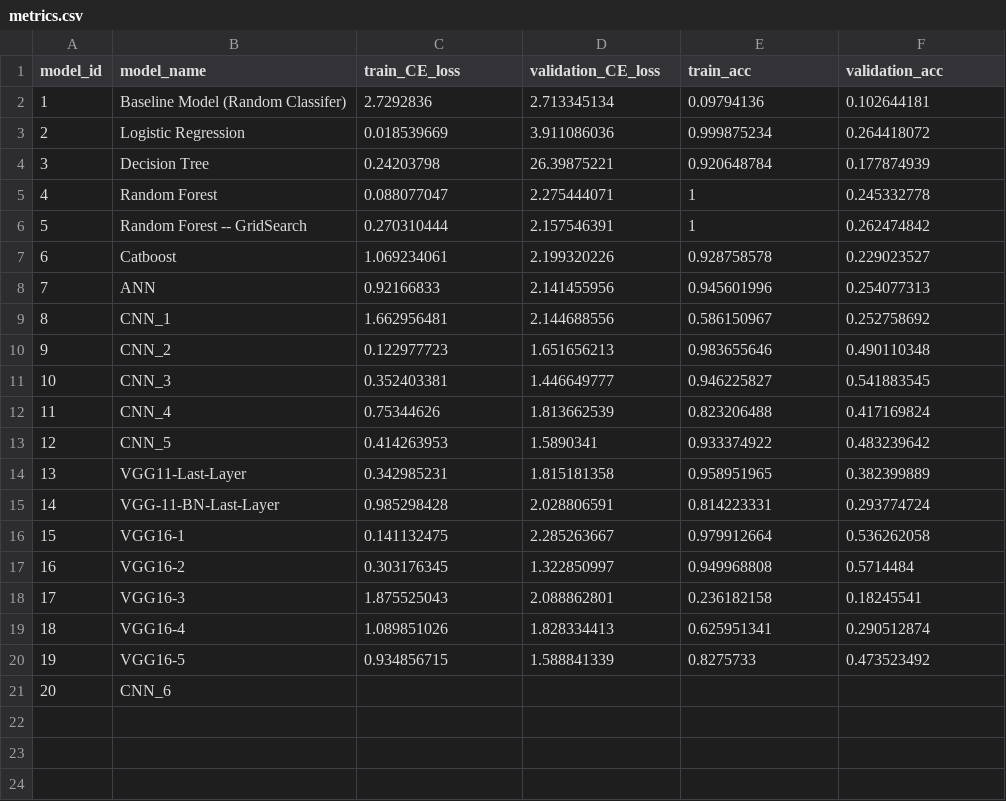
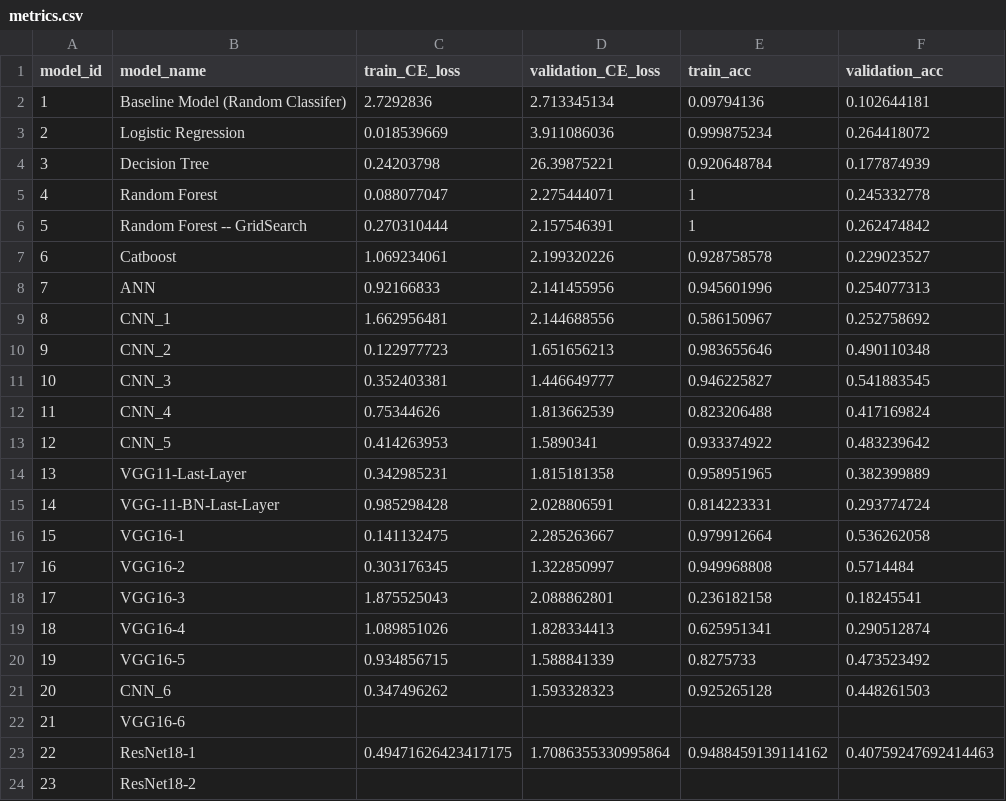
Before and after one commit to JinalShah2002/distracted-driver-prediction, a CSV file: models/metrics.csv, drawn as a sheet.

Commit message:
Training more models & getting a set of test set predictions

```diff
--- a/models/metrics.csv
+++ b/models/metrics.csv
@@ -20,2 +20,5 @@ model_id,model_name,train_CE_loss,validation_CE_loss,train_acc,validation_acc
 19,VGG16-5,0.934856715,1.588841339,0.8275733,0.473523492
-20,CNN_6,,,,
+20,CNN_6,0.347496262,1.593328323,0.925265128,0.448261503
+21,VGG16-6,,,,
+22,ResNet18-1,0.49471626423417175,1.7086355330995864,0.9488459139114162,0.40759247692414463
+23,ResNet18-2,,,,
```
Also changed, not shown: 9 other files.
